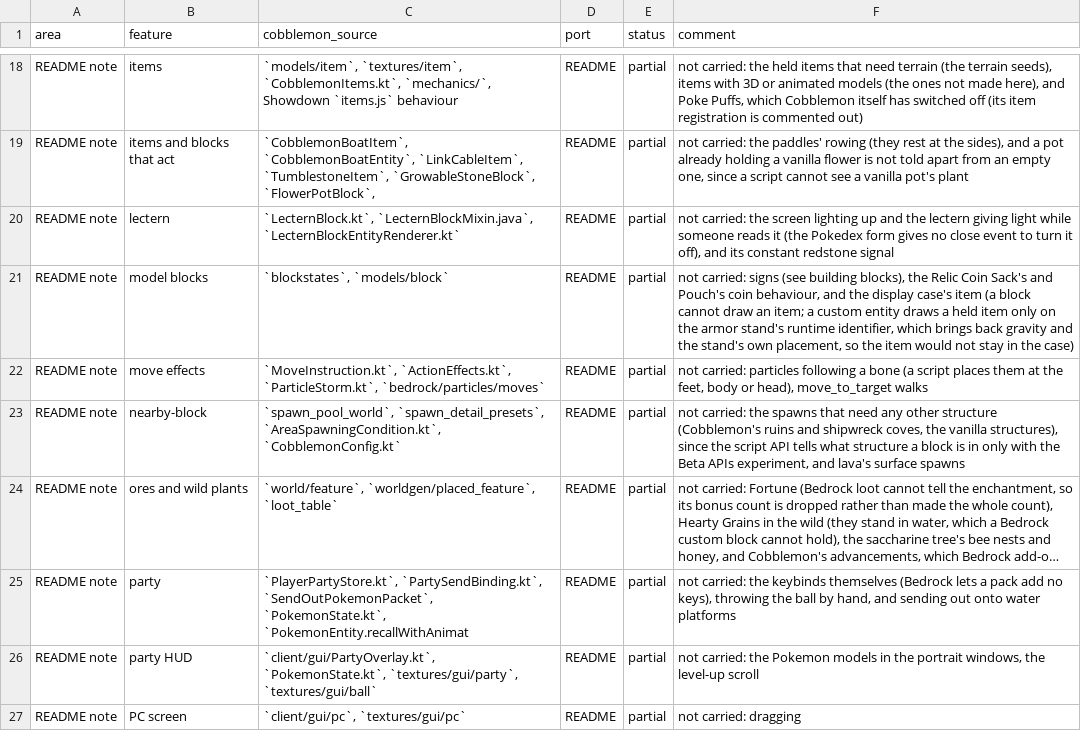
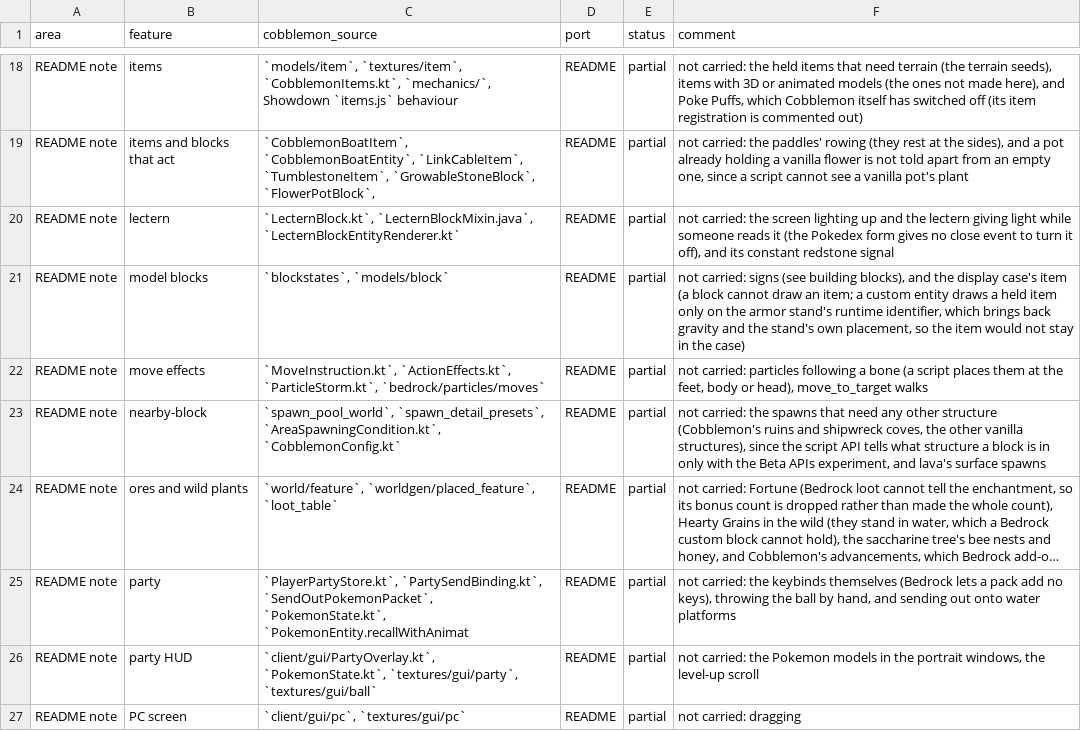
Before and after one commit to kirbycope/cobblemon-bedrock, a CSV file: PARITY.csv, drawn as a sheet; only a part is shown, gaps mark what is left out; long unchanged cells end in …; the diff covers the shown part only; the diff names each change by its address in the sheet, - before the commit and + after, or states it on an @@ line.

```diff
--- a/PARITY.csv
+++ b/PARITY.csv
-F21 (comment): …building blocks), the Relic Coin Sack's and Pouch's coin behaviour, and the…
+F21 (comment): …building blocks), and the…
-F23 (comment): …coves, the vanilla structures),…
+F23 (comment): …coves, the other vanilla structures),…
```
Also changed, not shown: 10 added rows and 10 removed rows elsewhere in this file, 27 other files.
